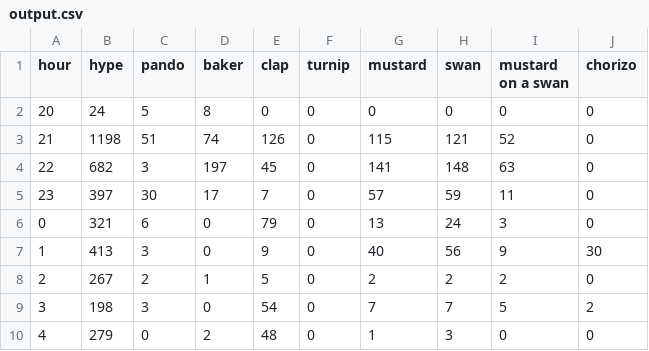
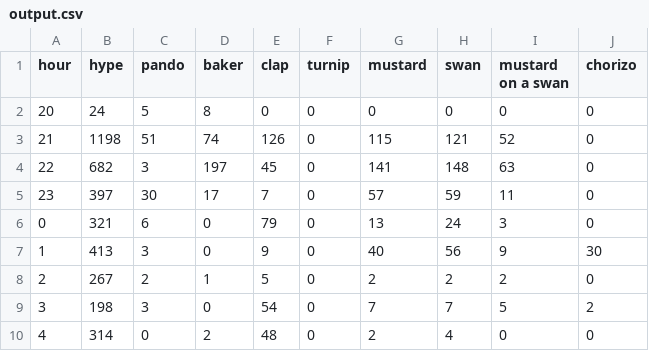
Before and after one commit to hugovk/hypes-per-hour, a CSV file: data/output.csv, drawn as a sheet.

Commit message:
Automatic hypes update!

```diff
--- a/data/output.csv
+++ b/data/output.csv
@@ -9,2 +9,2 @@ hour,hype,pando,baker,clap,turnip,mustard,swan,mustard on a swan,chorizo
 3,198,3,0,54,0,7,7,5,2
-4,279,0,2,48,0,1,3,0,0
+4,314,0,2,48,0,2,4,0,0
```
Also changed, not shown: data/output.tsv, 1 other file.
